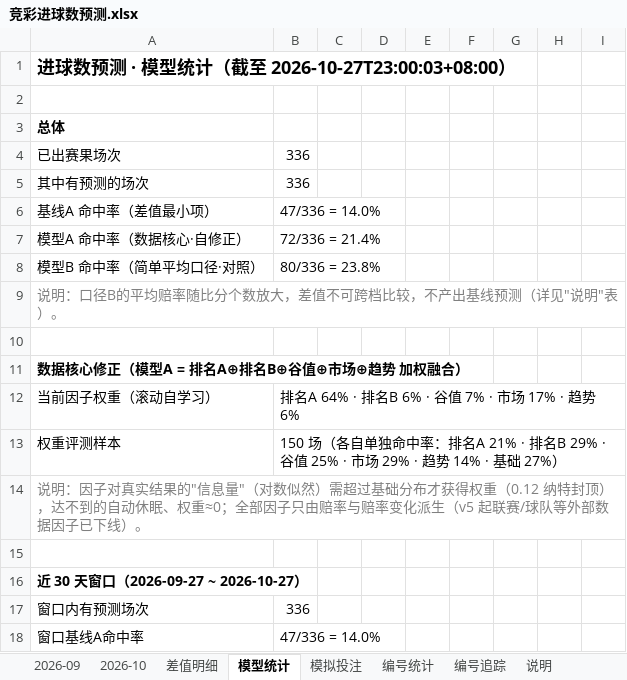
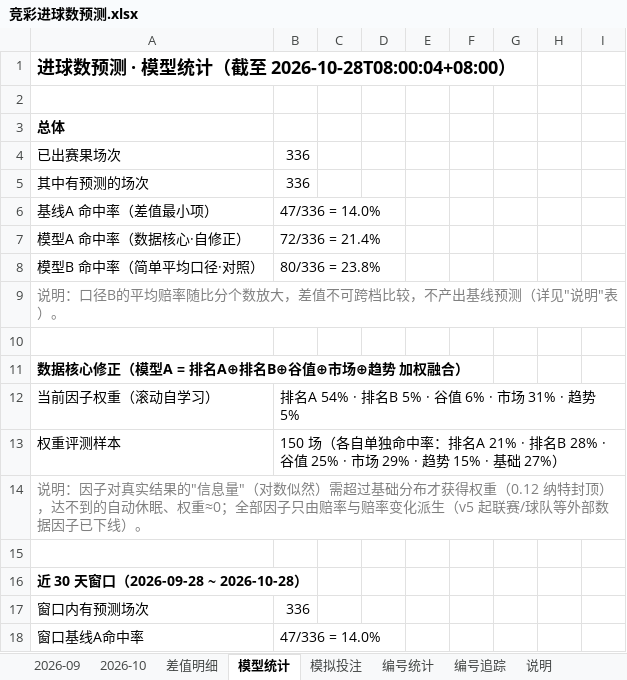
Before and after one commit to chuangyuyu/jingcai, an Excel workbook: docs/excel/竞彩进球数预测.xlsx, sheet 模型统计, drawn as a sheet; only a part is shown; values as stored, in another font and other column widths than the file's, no borders; the diff names each change by its address in the sheet, - before the commit and + after, or states it on an @@ line.

```diff
--- a/docs/excel/竞彩进球数预测.xlsx (sheet 模型统计)
+++ b/docs/excel/竞彩进球数预测.xlsx (sheet 模型统计)
-A1: 进球数预测 · 模型统计（截至 2026-10-27T23:00:03+08:00）
+A1: 进球数预测 · 模型统计（截至 2026-10-28T08:00:04+08:00）
-B12: 排名A 64% · 排名B 6% · 谷值 7% · 市场 17% · 趋势 6%
+B12: 排名A 54% · 排名B 5% · 谷值 6% · 市场 31% · 趋势 5%
-B13: …· 排名B 29% · 谷值 25% · 市场 29% · 趋势 14% · 基础…
+B13: …· 排名B 28% · 谷值 25% · 市场 29% · 趋势 15% · 基础…
-A16: 近 30 天窗口（2026-09-27 ~ 2026-10-27）
+A16: 近 30 天窗口（2026-09-28 ~ 2026-10-28）
```
Also changed, not shown: sheet 2026-10, 6 other files.
